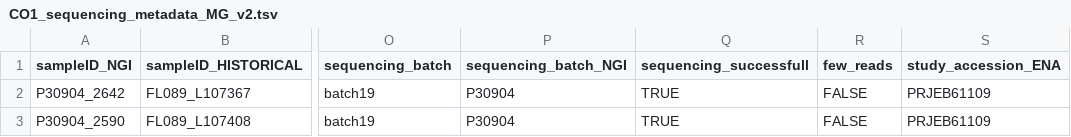
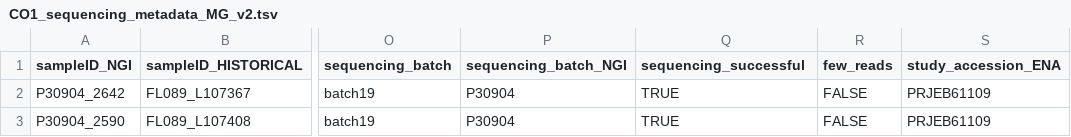
Before and after one commit to insect-biome-atlas/paper-data, a TSV file: data/Madagascar/CO1_sequencing_metadata_MG_v2.tsv, drawn as a sheet; only a part is shown, gaps mark what is left out; the diff names each change by its address in the sheet, - before the commit and + after, or states it on an @@ line.

Commit message:
corrected mispelling in column sequencing_successful

```diff
--- a/data/Madagascar/CO1_sequencing_metadata_MG_v2.tsv
+++ b/data/Madagascar/CO1_sequencing_metadata_MG_v2.tsv
-Q1: sequencing_successfull
+Q1: sequencing_successful
```
